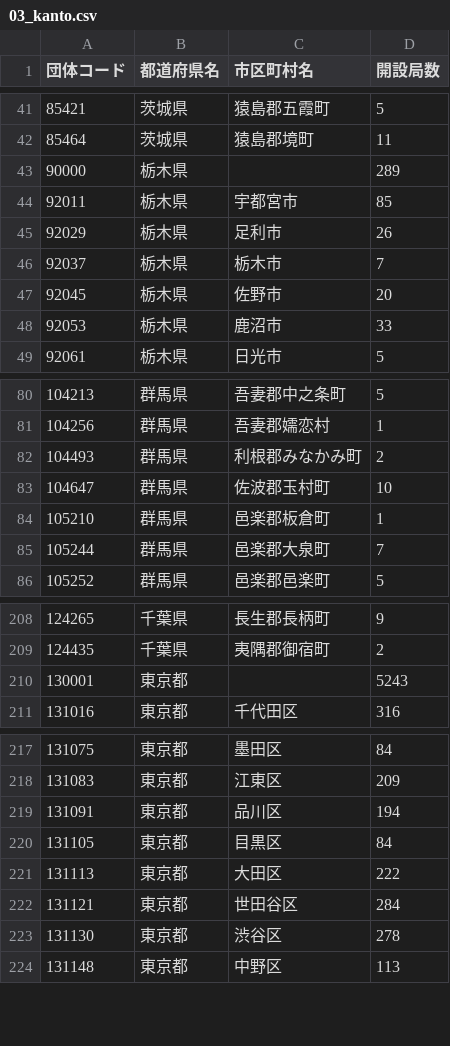
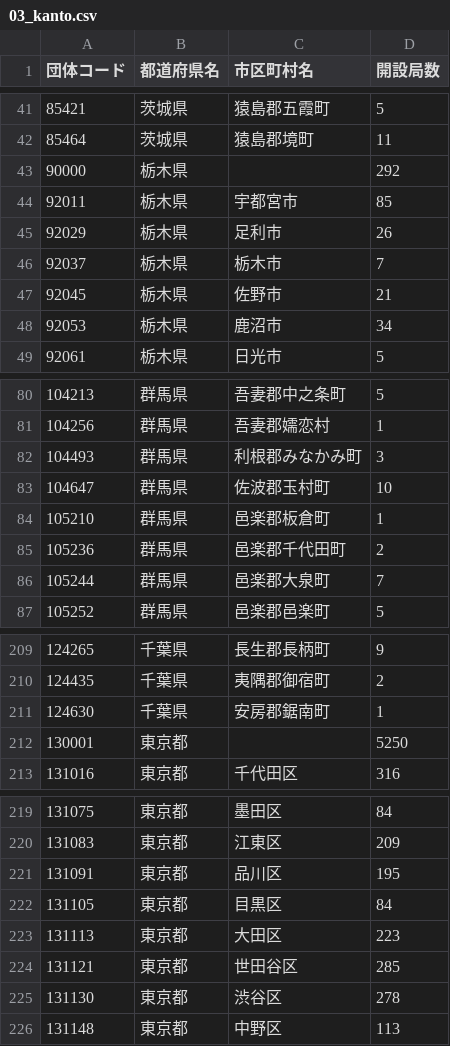
Before and after one commit to imabari/musen, a CSV file: 03_kanto.csv, drawn as a sheet; only a part is shown, gaps mark what is left out; the diff covers the shown part only.

```diff
--- a/03_kanto.csv
+++ b/03_kanto.csv
@@ -42,3 +42,3 @@
 85464,茨城県,猿島郡境町,11
-90000,栃木県,,289
+90000,栃木県,,292
 92011,栃木県,宇都宮市,85
@@ -46,4 +46,4 @@
 92037,栃木県,栃木市,7
-92045,栃木県,佐野市,20
-92053,栃木県,鹿沼市,33
+92045,栃木県,佐野市,21
+92053,栃木県,鹿沼市,34
 92061,栃木県,日光市,5
@@ -81,5 +81,6 @@
 104256,群馬県,吾妻郡嬬恋村,1
-104493,群馬県,利根郡みなかみ町,2
+104493,群馬県,利根郡みなかみ町,3
 104647,群馬県,佐波郡玉村町,10
 105210,群馬県,邑楽郡板倉町,1
+105236,群馬県,邑楽郡千代田町,2
 105244,群馬県,邑楽郡大泉町,7
@@ -209,3 +210,4 @@
 124435,千葉県,夷隅郡御宿町,2
-130001,東京都,,5243
+124630,千葉県,安房郡鋸南町,1
+130001,東京都,,5250
 131016,東京都,千代田区,316
@@ -218,6 +220,6 @@
 131083,東京都,江東区,209
-131091,東京都,品川区,194
+131091,東京都,品川区,195
 131105,東京都,目黒区,84
-131113,東京都,大田区,222
-131121,東京都,世田谷区,284
+131113,東京都,大田区,223
+131121,東京都,世田谷区,285
 131130,東京都,渋谷区,278
```
Also changed, not shown: 20 edited cells elsewhere in this file, 00_prefs_diff.csv, 03_kanto_diff.csv, 8 other files.
